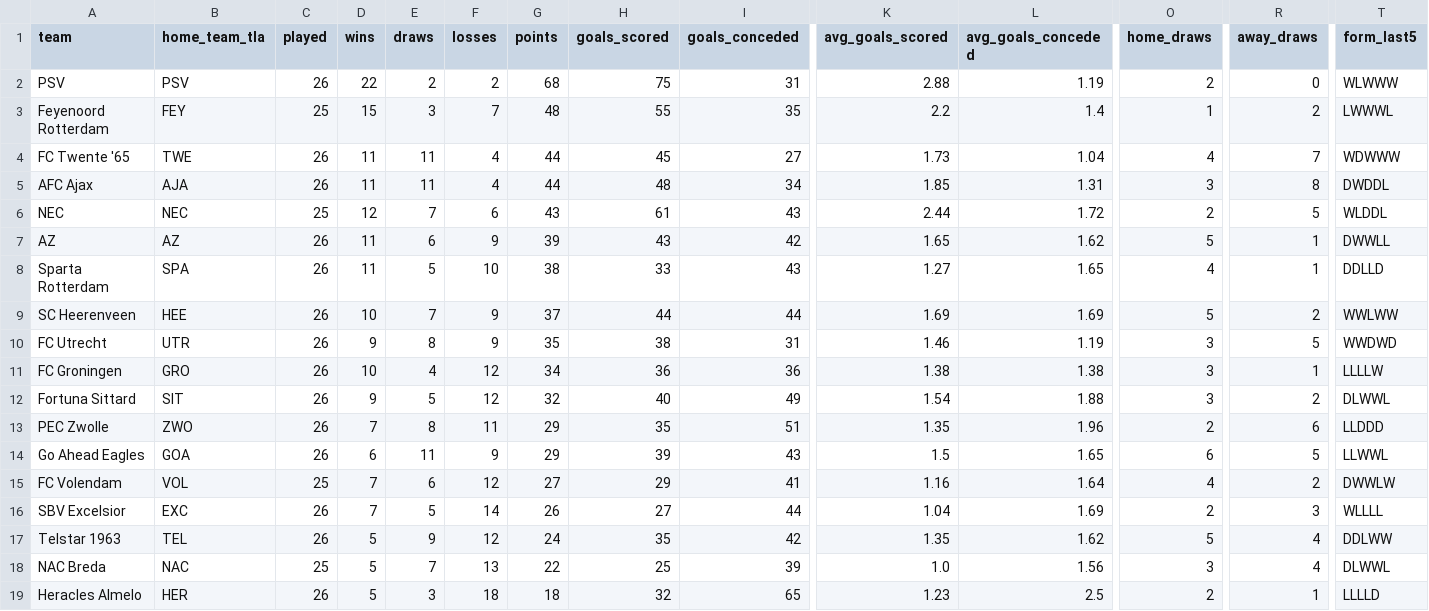
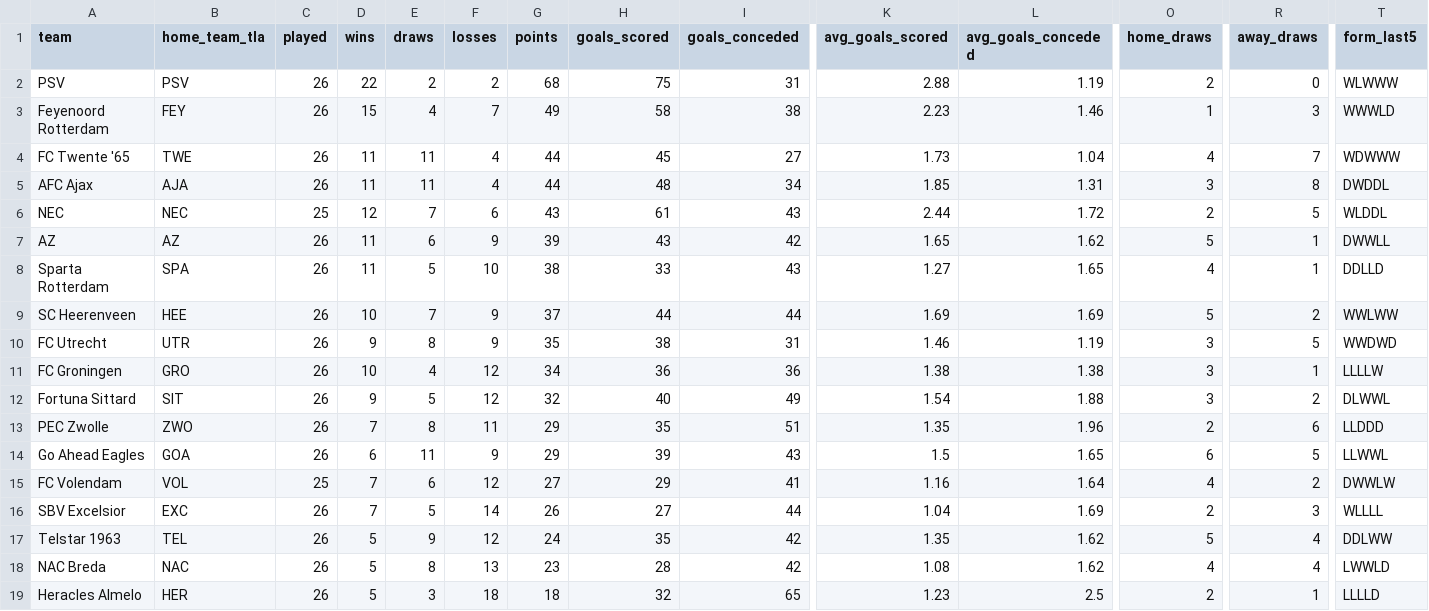
Before and after one commit to LemrissDevOrga/match-analytics, a CSV file: data/analytics/eredivisie/eredivisie_2025_team_stats.csv, drawn as a sheet; only a part is shown, gaps mark what is left out; the diff names each change by its address in the sheet, - before the commit and + after, or states it on an @@ line.

```diff
--- a/data/analytics/eredivisie/eredivisie_2025_team_stats.csv
+++ b/data/analytics/eredivisie/eredivisie_2025_team_stats.csv
-C3 (played): 25
+C3 (played): 26
-E3 (draws): 3
+E3 (draws): 4
-G3 (points): 48
+G3 (points): 49
-H3 (goals_scored): 55
+H3 (goals_scored): 58
-I3 (goals_conceded): 35
+I3 (goals_conceded): 38
-K3 (avg_goals_scored): 2.2
+K3 (avg_goals_scored): 2.23
-L3 (avg_goals_conceded): 1.4
+L3 (avg_goals_conceded): 1.46
-R3 (away_draws): 2
+R3 (away_draws): 3
-T3 (form_last5): LWWWL
+T3 (form_last5): WWWLD
-C18 (played): 25
+C18 (played): 26
-E18 (draws): 7
+E18 (draws): 8
-G18 (points): 22
+G18 (points): 23
-H18 (goals_scored): 25
+H18 (goals_scored): 28
-I18 (goals_conceded): 39
+I18 (goals_conceded): 42
-K18 (avg_goals_scored): 1.0
+K18 (avg_goals_scored): 1.08
-L18 (avg_goals_conceded): 1.56
+L18 (avg_goals_conceded): 1.62
-O18 (home_draws): 3
+O18 (home_draws): 4
-T18 (form_last5): DLWWL
+T18 (form_last5): LWWLD
```
Also changed, not shown: data/analytics/ligue1/ligue1_2025_team_stats.csv, data/processed/eredivisie/eredivisie_2025.csv, 11 other files.
